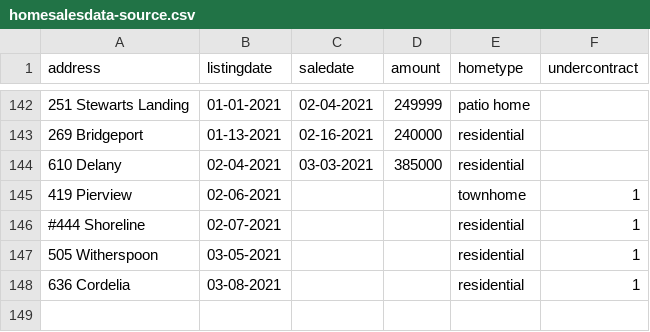
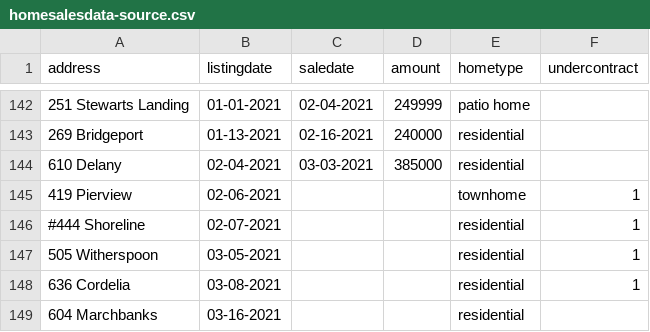
Before and after one commit to robhanssen/glenlake-homesales-old, a CSV file: homesalesdata-source.csv, drawn as a sheet; only a part is shown, gaps mark what is left out; the diff names each change by its address in the sheet, - before the commit and + after, or states it on an @@ line.

```diff
--- a/homesalesdata-source.csv
+++ b/homesalesdata-source.csv
+row 149: 604 Marchbanks | 03-16-2021 |  |  | residential
```
Also changed, not shown: data/homesales_processeddata.csv, data/listing-overview-by-year.csv, 15 other files.
